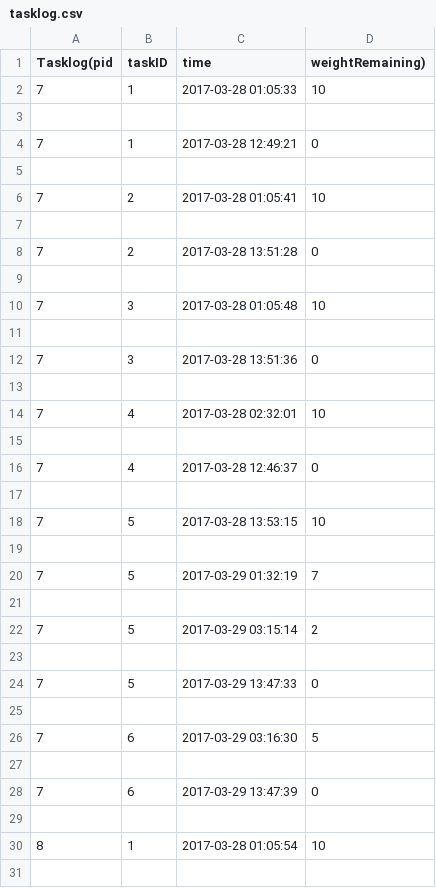
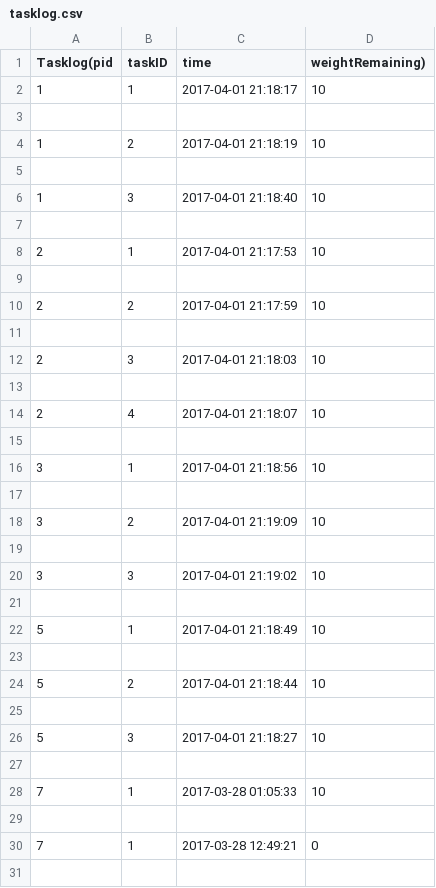
Before and after one commit to patel-nikhil/dbToolkit, a CSV file: python/Mincover/docs/tasklog.csv, drawn as a sheet; only a part is shown; the shorter side is filled out with more unchanged rows.

```diff
--- a/python/Mincover/docs/tasklog.csv
+++ b/python/Mincover/docs/tasklog.csv
@@ -1,2 +1,28 @@
 Tasklog(pid, taskID, time, weightRemaining)
+1,1,2017-04-01 21:18:17,10
+
+1,2,2017-04-01 21:18:19,10
+
+1,3,2017-04-01 21:18:40,10
+
+2,1,2017-04-01 21:17:53,10
+
+2,2,2017-04-01 21:17:59,10
+
+2,3,2017-04-01 21:18:03,10
+
+2,4,2017-04-01 21:18:07,10
+
+3,1,2017-04-01 21:18:56,10
+
+3,2,2017-04-01 21:19:09,10
+
+3,3,2017-04-01 21:19:02,10
+
+5,1,2017-04-01 21:18:49,10
+
+5,2,2017-04-01 21:18:44,10
+
+5,3,2017-04-01 21:18:27,10
+
 7,1,2017-03-28 01:05:33,10
```
Also changed, not shown: python/Mincover/docs/daily_scrum.csv, python/Mincover/docs/tasks.csv, 4 other files.
